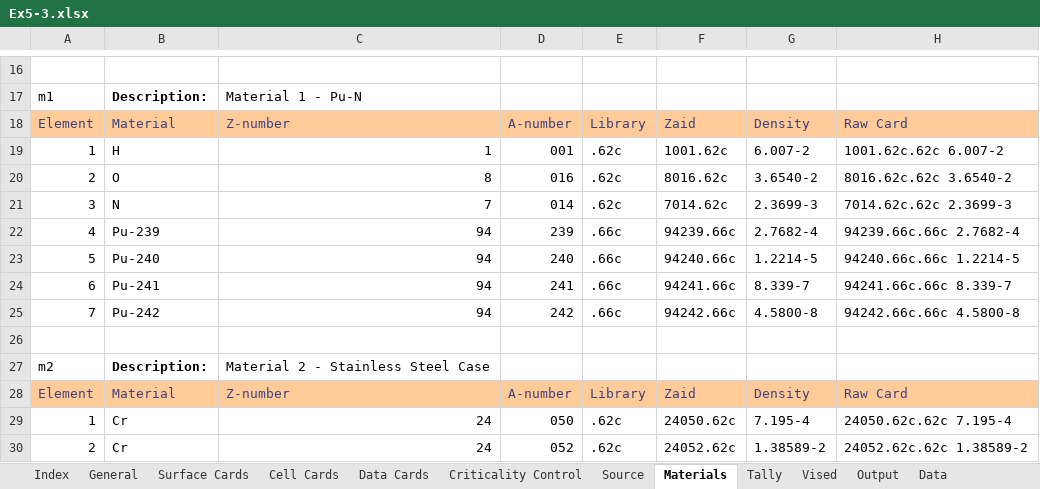
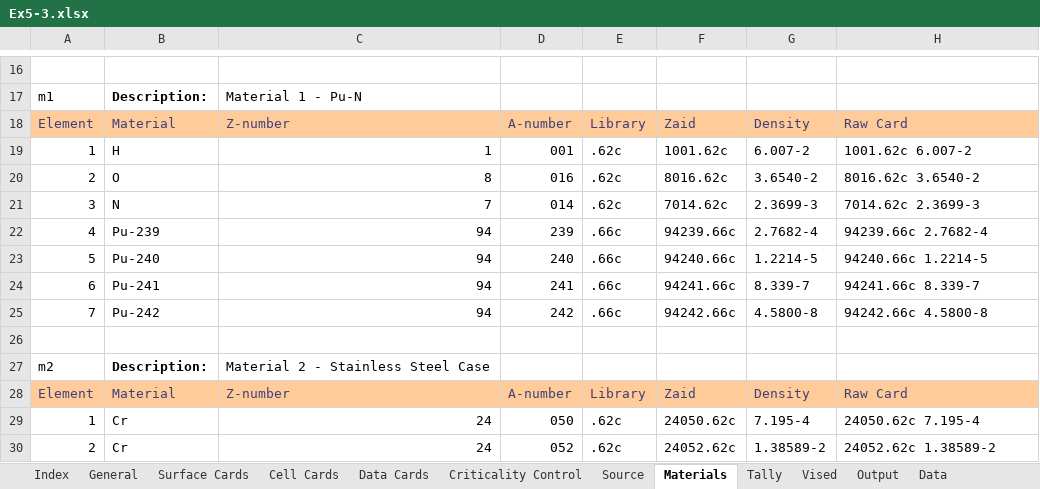
Before and after one commit to patrickdolloso/MCNP6-Criticality-Primer, an Excel workbook: MCNP Example Runs/Ex5-3/Ex5-3.xlsx, sheet Materials, drawn as a sheet; only a part is shown, gaps mark what is left out; values as stored, in another font and other column widths than the file's, no borders; charts and pictures not drawn; the diff covers the shown part only; the diff names each change by its address in the sheet, - before the commit and + after, or states it on an @@ line.

```diff
--- a/MCNP Example Runs/Ex5-3/Ex5-3.xlsx (sheet Materials)
+++ b/MCNP Example Runs/Ex5-3/Ex5-3.xlsx (sheet Materials)
-H19: 1001.62c.62c 6.007-2
+H19: 1001.62c 6.007-2
-H20: 8016.62c.62c 3.6540-2
+H20: 8016.62c 3.6540-2
-H21: 7014.62c.62c 2.3699-3
+H21: 7014.62c 2.3699-3
-H22: 94239.66c.66c 2.7682-4
+H22: 94239.66c 2.7682-4
-H23: 94240.66c.66c 1.2214-5
+H23: 94240.66c 1.2214-5
-H24: 94241.66c.66c 8.339-7
+H24: 94241.66c 8.339-7
-H25: 94242.66c.66c 4.5800-8
+H25: 94242.66c 4.5800-8
-H29: 24050.62c.62c 7.195-4
+H29: 24050.62c 7.195-4
-H30: 24052.62c.62c 1.38589-2
+H30: 24052.62c 1.38589-2
```
Also changed, not shown: 15 edited cells elsewhere in this sheet, 1 other file.
